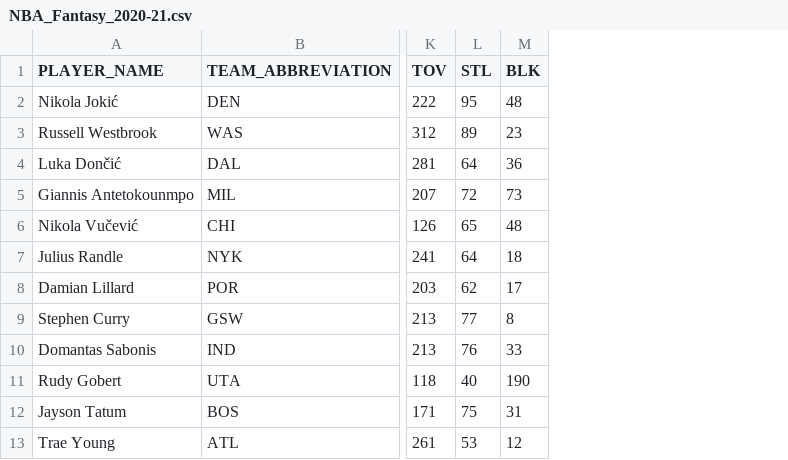
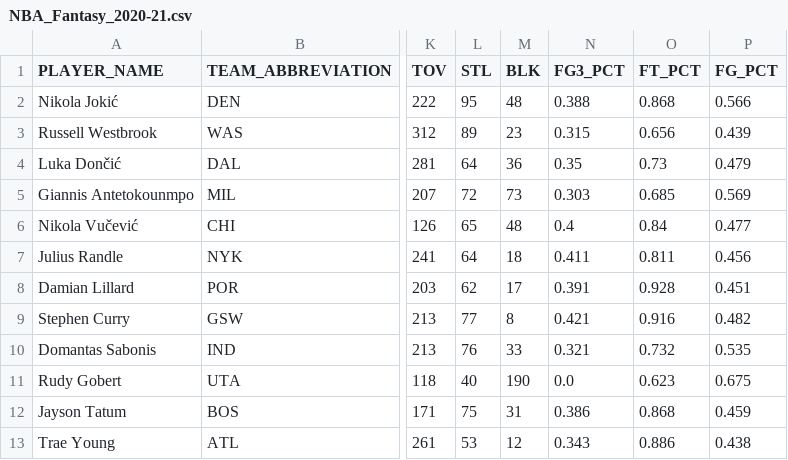
Before and after one commit to CJicey/Fantasy-Basketball-Analysis, a CSV file: csvfolder/NBA_Fantasy_2020-21.csv, drawn as a sheet; only a part is shown, gaps mark what is left out; the diff names each change by its address in the sheet, - before the commit and + after, or states it on an @@ line.

```diff
--- a/csvfolder/NBA_Fantasy_2020-21.csv
+++ b/csvfolder/NBA_Fantasy_2020-21.csv
+column N (FG3_PCT), rows 2-13: 0.388 | 0.315 | 0.35 | 0.303 | 0.4 | 0.411 | 0.391 | 0.421 | 0.321 | 0.0 | 0.386 | 0.343
+column O (FT_PCT), rows 2-13: 0.868 | 0.656 | 0.73 | 0.685 | 0.84 | 0.811 | 0.928 | 0.916 | 0.732 | 0.623 | 0.868 | 0.886
+column P (FG_PCT), rows 2-13: 0.566 | 0.439 | 0.479 | 0.569 | 0.477 | 0.456 | 0.451 | 0.482 | 0.535 | 0.675 | 0.459 | 0.438
```
Also changed, not shown: csvfolder/NBA_Fantasy_2022-23.csv, csvfolder/NBA_Fantasy_2024-25.csv, 2 other files.
